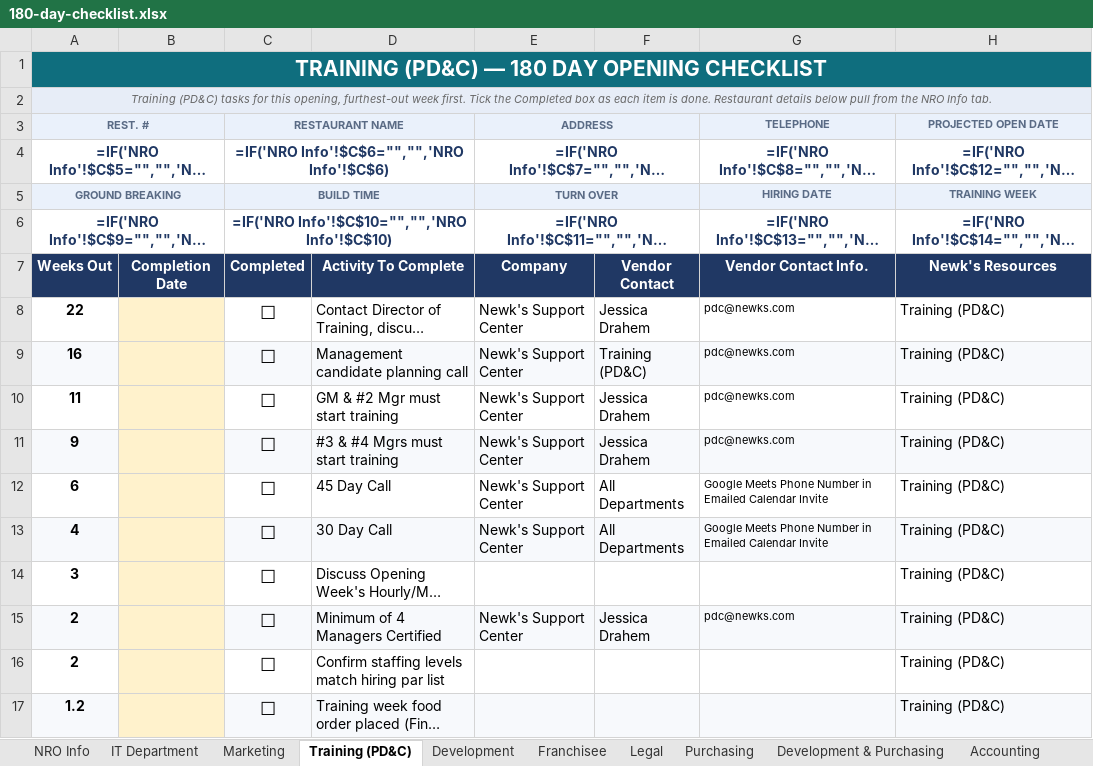
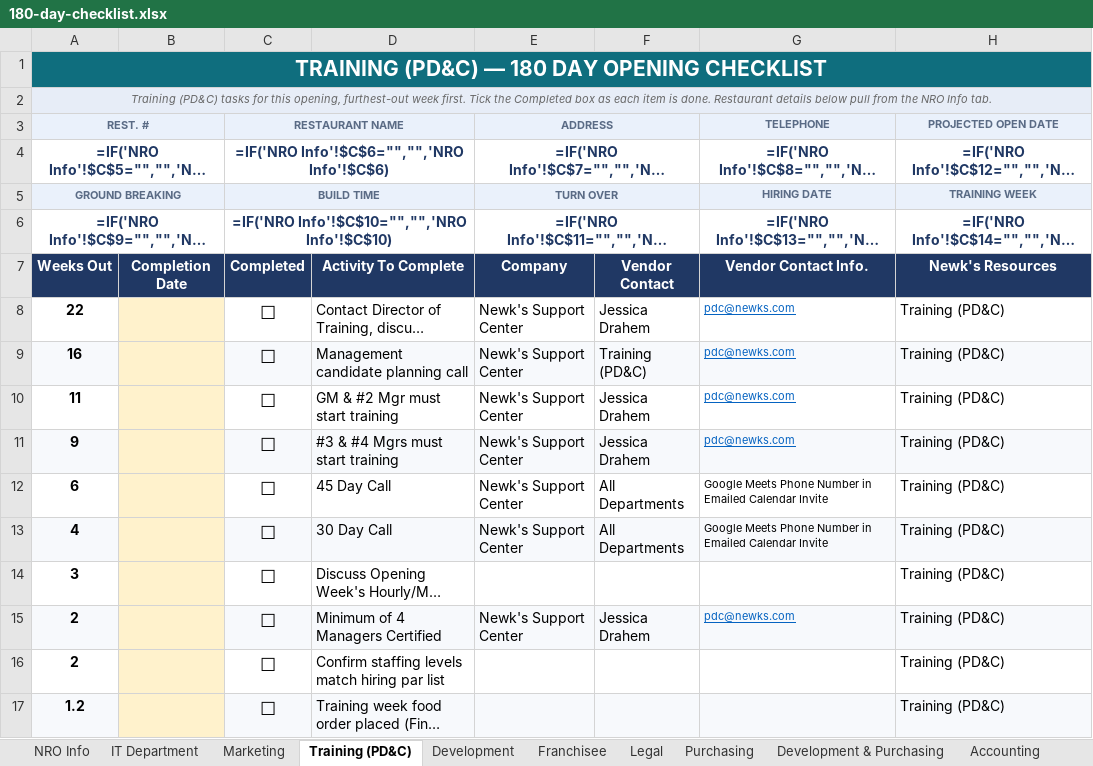
Before and after one commit to BCoughlinFSC/Newks-App, an Excel workbook: backend/data/onboarding/source/180-day-checklist.xlsx, sheet Training (PD&C), drawn as a sheet; only a part is shown; long unchanged cells end in …; values as stored, in another font and other column widths than the file's, no borders; formulas without a stored value are shown as written; conditional formats not drawn; the diff names each change by its address in the sheet, - before the commit and + after, or states it on an @@ line.

```diff
--- a/backend/data/onboarding/source/180-day-checklist.xlsx (sheet Training (PD&C))
+++ b/backend/data/onboarding/source/180-day-checklist.xlsx (sheet Training (PD&C))
-B3 fill: #EAF1FB
+B3 fill: none
-D3 fill: #EAF1FB
+D3 fill: none
-F3 fill: #EAF1FB
+F3 fill: none
-B5 fill: #EAF1FB
+B5 fill: none
-D5 fill: #EAF1FB
+D5 fill: none
-F5 fill: #EAF1FB
+F5 fill: none
@@ G8:G11 underline: off → on, text colour: black → #0563C1 @@
@@ G15 underline: off → on, text colour: black → #0563C1 @@
```
Also changed, not shown: sheet IT Department, sheet Marketing, sheet Purchasing, sheet Franchisee, sheet Accounting, sheet Legal, 3 more sheets, 6 other files.
